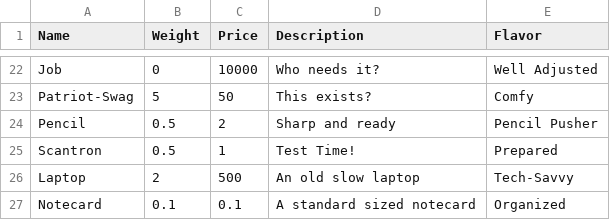
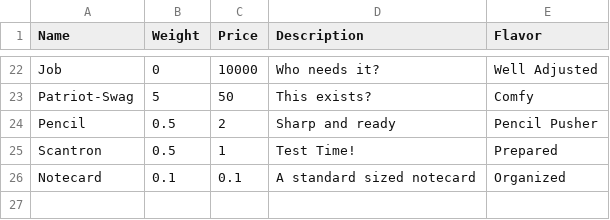
Before and after one commit to gildir/CS321-2018F-004, a CSV file: src/items.csv, drawn as a sheet; only a part is shown, gaps mark what is left out.

```diff
--- a/src/items.csv
+++ b/src/items.csv
@@ -25,3 +25,2 @@ Pencil,0.5,2,Sharp and ready,Pencil Pusher
 Scantron,0.5,1,Test Time!,Prepared
-Laptop,2,500,An old slow laptop,Tech-Savvy
 Notecard,0.1,0.1,A standard sized notecard,Organized
```
Also changed, not shown: src/rooms.csv, 8 other files.
